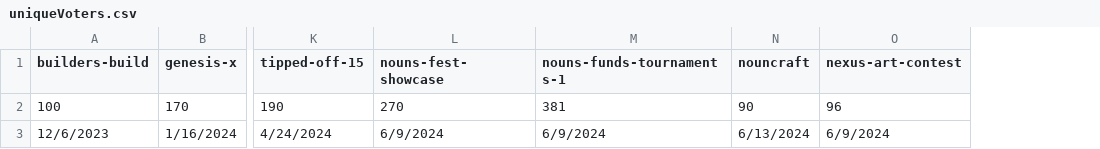
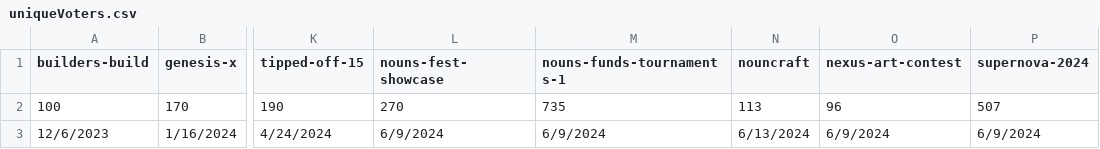
Before and after one commit to nouns-esports/monorepo, a CSV file: apps/bot/uniqueVoters.csv, drawn as a sheet; only a part is shown, gaps mark what is left out; the diff names each change by its address in the sheet, - before the commit and + after, or states it on an @@ line.

```diff
--- a/apps/bot/uniqueVoters.csv
+++ b/apps/bot/uniqueVoters.csv
+column P (supernova-2024), rows 2-3: 507 | 6/9/2024
-M2 (nouns-funds-tournaments-1): 381
+M2 (nouns-funds-tournaments-1): 735
-N2 (nouncraft): 90
+N2 (nouncraft): 113
```
Also changed, not shown: 28 other files.
